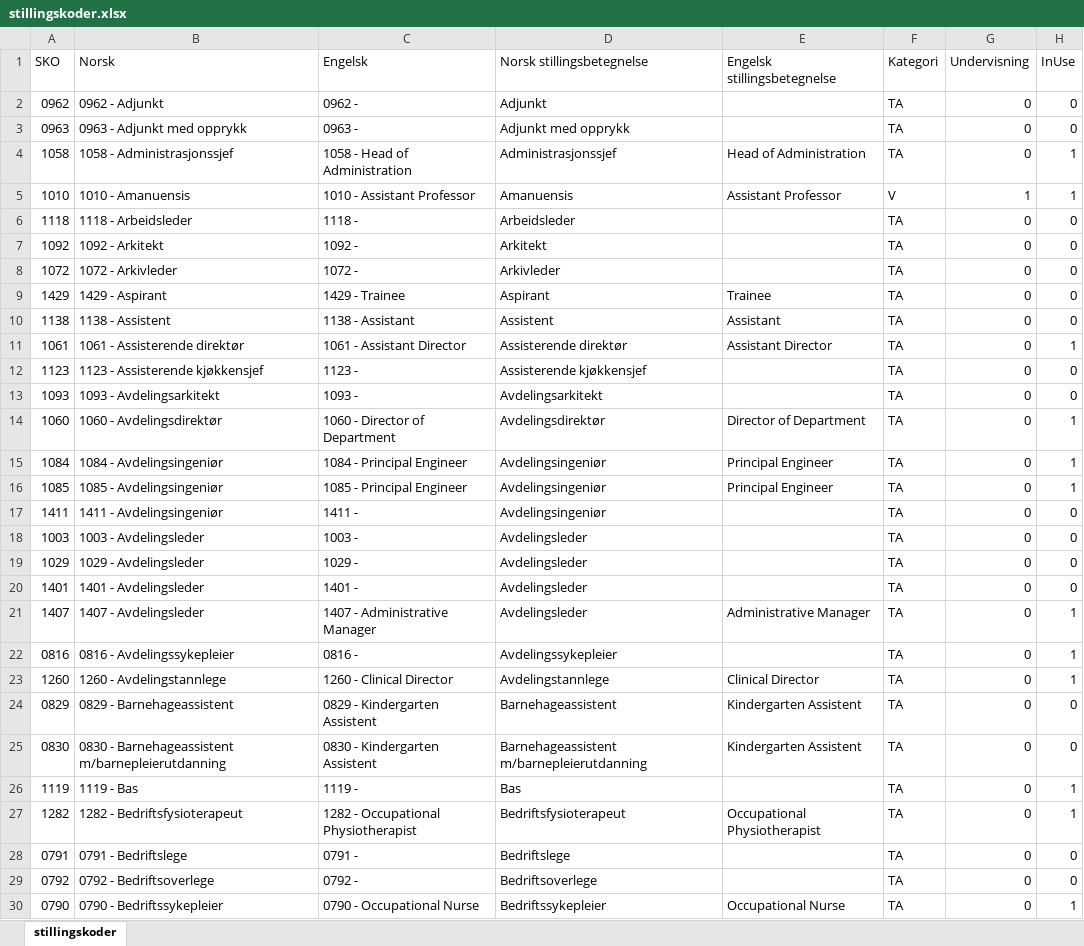
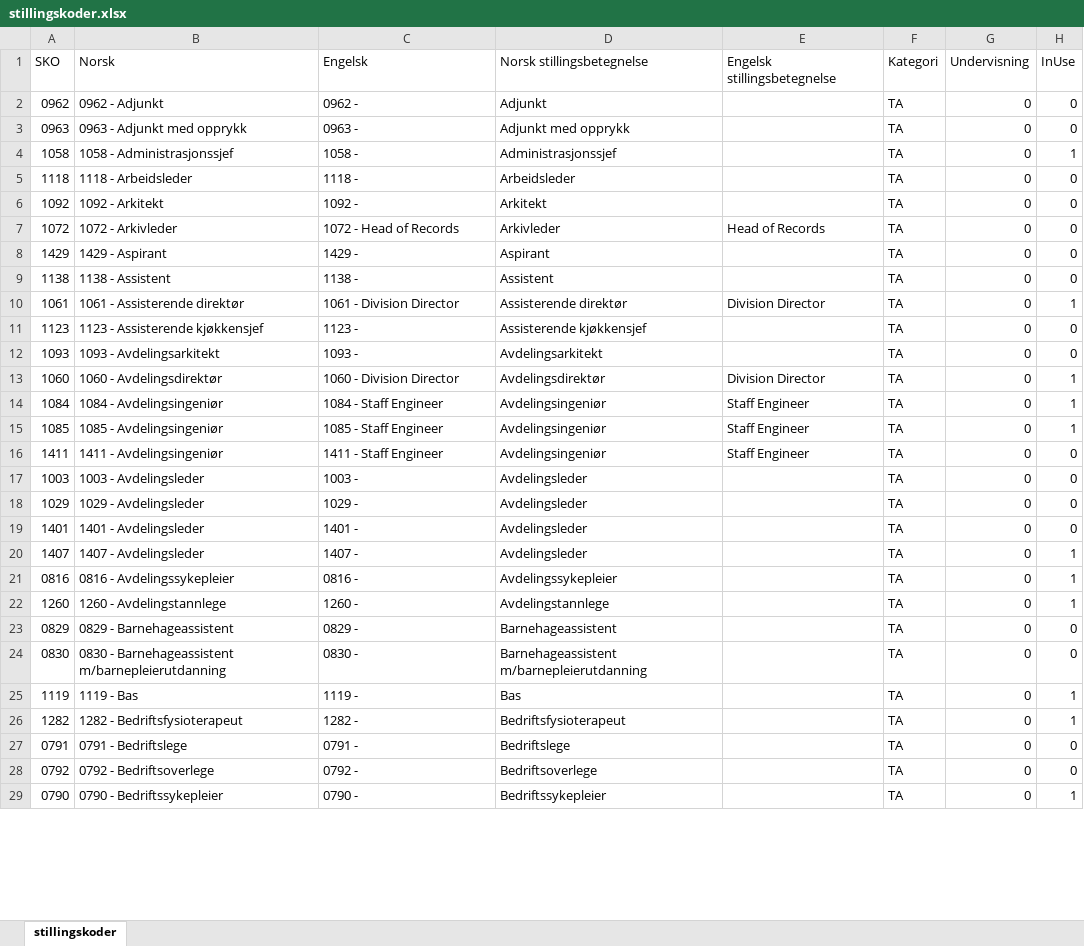
Before and after one commit to hausvik/skrivehjelp, an Excel workbook: assets/stillingskoder.xlsx, sheet stillingskoder, drawn as a sheet; only a part is shown; values as stored, in another font and other column widths than the file's, no borders; table styles not drawn; removed rows and columns are numbered as before the commit, all else as after; the diff covers the shown part only; the diff names each change by its address in the sheet, - before the commit and + after, or states it on an @@ line.

```diff
--- a/assets/stillingskoder.xlsx (sheet stillingskoder)
+++ b/assets/stillingskoder.xlsx (sheet stillingskoder)
-C4 (Engelsk): 1058 - Head of Administration
+C4 (Engelsk): 1058 -
-E4 (Engelsk stillingsbetegnelse): Head of Administration
+E4 (Engelsk stillingsbetegnelse): (empty)
-row 5: 1010 | 1010 - Amanuensis | 1010 - Assistant Professor | Amanuensis | Assistant Professor | V | 1 | 1
-C7 (Engelsk): 1072 -
+C7 (Engelsk): 1072 - Head of Records
-E7 (Engelsk stillingsbetegnelse): (empty)
+E7 (Engelsk stillingsbetegnelse): Head of Records
-C8 (Engelsk): 1429 - Trainee
+C8 (Engelsk): 1429 -
-E8 (Engelsk stillingsbetegnelse): Trainee
+E8 (Engelsk stillingsbetegnelse): (empty)
-C9 (Engelsk): 1138 - Assistant
+C9 (Engelsk): 1138 -
-E9 (Engelsk stillingsbetegnelse): Assistant
+E9 (Engelsk stillingsbetegnelse): (empty)
-C10 (Engelsk): 1061 - Assistant Director
+C10 (Engelsk): 1061 - Division Director
-E10 (Engelsk stillingsbetegnelse): Assistant Director
+E10 (Engelsk stillingsbetegnelse): Division Director
-C13 (Engelsk): 1060 - Director of Department
+C13 (Engelsk): 1060 - Division Director
-E13 (Engelsk stillingsbetegnelse): Director of Department
+E13 (Engelsk stillingsbetegnelse): Division Director
-C14 (Engelsk): 1084 - Principal Engineer
+C14 (Engelsk): 1084 - Staff Engineer
-E14:E15 (Engelsk stillingsbetegnelse): Principal Engineer
+E14:E15 (Engelsk stillingsbetegnelse): Staff Engineer
-C15 (Engelsk): 1085 - Principal Engineer
+C15 (Engelsk): 1085 - Staff Engineer
-C16 (Engelsk): 1411 -
+C16 (Engelsk): 1411 - Staff Engineer
-E16 (Engelsk stillingsbetegnelse): (empty)
+E16 (Engelsk stillingsbetegnelse): Staff Engineer
-C20 (Engelsk): 1407 - Administrative Manager
+C20 (Engelsk): 1407 -
-E20 (Engelsk stillingsbetegnelse): Administrative Manager
+E20 (Engelsk stillingsbetegnelse): (empty)
-C22 (Engelsk): 1260 - Clinical Director
+C22 (Engelsk): 1260 -
-E22 (Engelsk stillingsbetegnelse): Clinical Director
+E22 (Engelsk stillingsbetegnelse): (empty)
-C23 (Engelsk): 0829 - Kindergarten Assistent
+C23 (Engelsk): 0829 -
-E23:E24 (Engelsk stillingsbetegnelse): Kindergarten Assistent
+E23:E24 (Engelsk stillingsbetegnelse): (empty)
-C24 (Engelsk): 0830 - Kindergarten Assistent
+C24 (Engelsk): 0830 -
-C26 (Engelsk): 1282 - Occupational Physiotherapist
+C26 (Engelsk): 1282 -
-E26 (Engelsk stillingsbetegnelse): Occupational Physiotherapist
+E26 (Engelsk stillingsbetegnelse): (empty)
-C29 (Engelsk): 0790 - Occupational Nurse
+C29 (Engelsk): 0790 -
-E29 (Engelsk stillingsbetegnelse): Occupational Nurse
+E29 (Engelsk stillingsbetegnelse): (empty)
```
Also changed, not shown: 124 edited cells elsewhere in this sheet, 3 other files.
